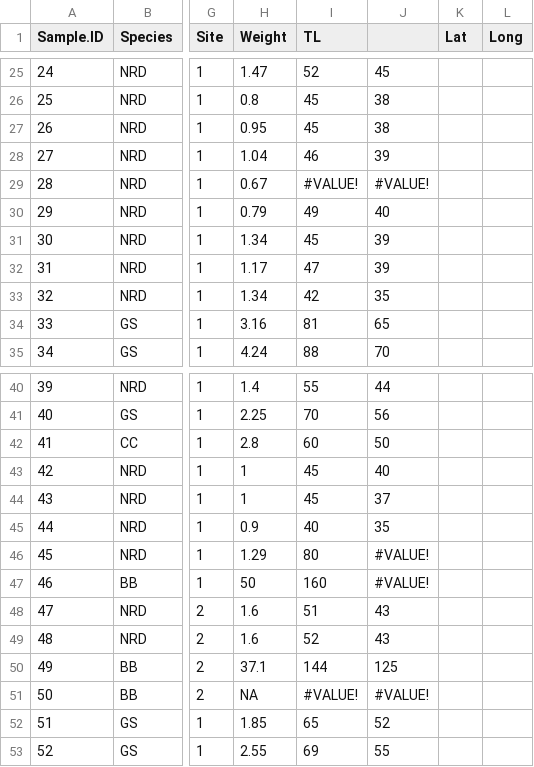
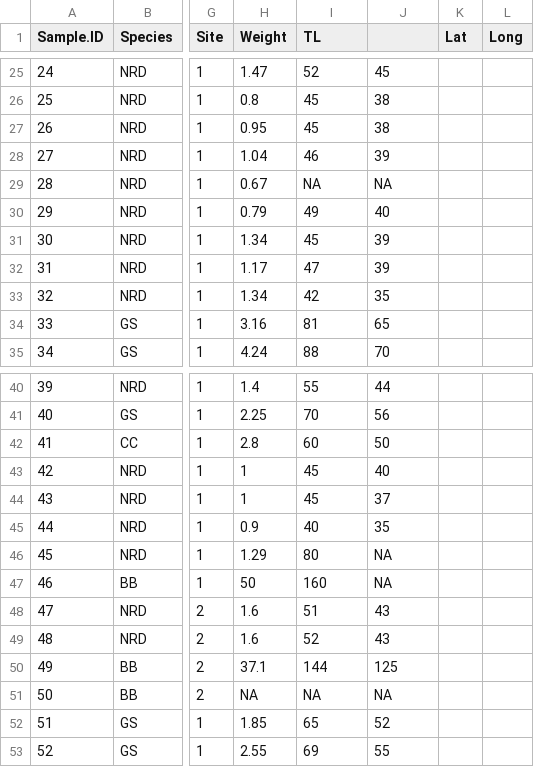
Before and after one commit to meairey/AFRP, a CSV file: MA2276_Code/Data/ADKwebs_Data.csv, drawn as a sheet; only a part is shown, gaps mark what is left out; the diff names each change by its address in the sheet, - before the commit and + after, or states it on an @@ line.

```diff
--- a/MA2276_Code/Data/ADKwebs_Data.csv
+++ b/MA2276_Code/Data/ADKwebs_Data.csv
-I29 (TL): #VALUE!
+I29 (TL): NA
-J29: #VALUE!
+J29: NA
-J46:J47: #VALUE!
+J46:J47: NA
-I51 (TL): #VALUE!
+I51 (TL): NA
-J51: #VALUE!
+J51: NA
```
Also changed, not shown: MA2276_Code/Data/LML_SPECIES_DATA.csv, 19 other files.
